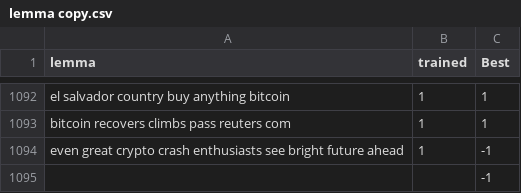
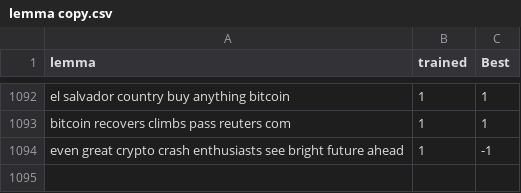
Before and after one commit to TheArctesian/EE, a CSV file: Algos/Qual/bayes/lemma copy.csv, drawn as a sheet; only a part is shown, gaps mark what is left out; the diff names each change by its address in the sheet, - before the commit and + after, or states it on an @@ line.

```diff
--- a/Algos/Qual/bayes/lemma copy.csv
+++ b/Algos/Qual/bayes/lemma copy.csv
-row 1095:  |  | -1
```
Also changed, not shown: 4 other files.
